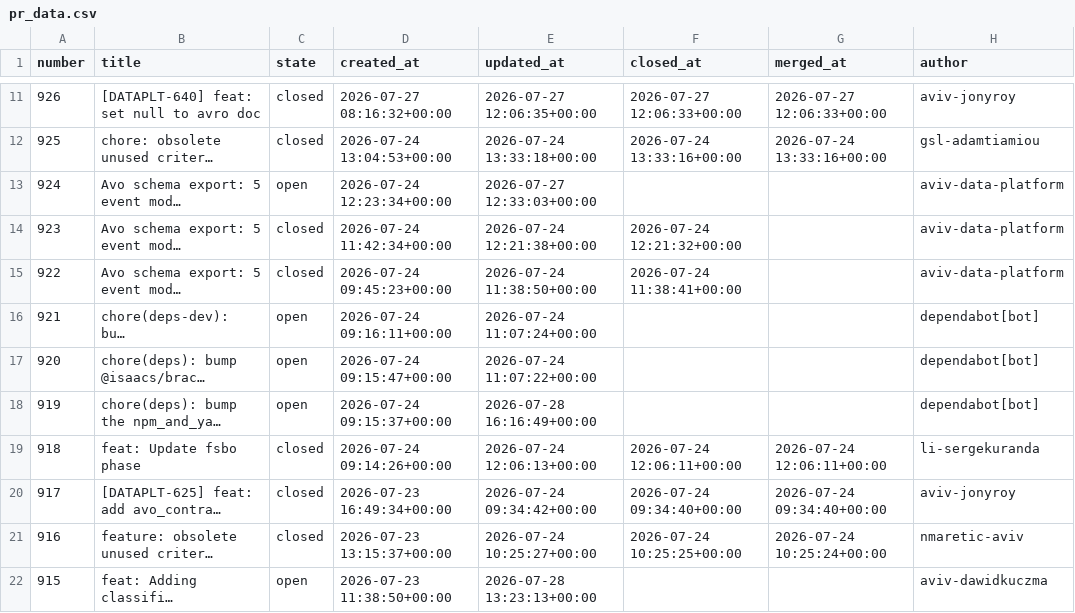
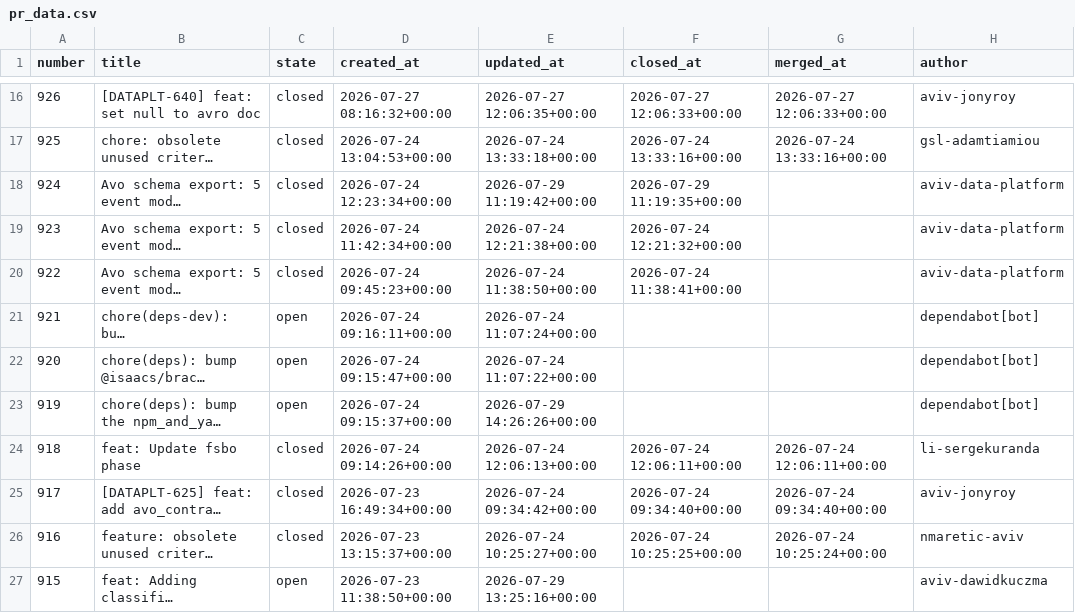
Before and after one commit to aviv-fathallahelmasri/github-pr-analytics, a CSV file: dashboard/data/pr_data.csv, drawn as a sheet; only a part is shown, gaps mark what is left out; long unchanged cells end in …; addresses are those after the commit; the diff covers the shown part only; the diff names each change by its address in the sheet, - before the commit and + after, or states it on an @@ line.

```diff
--- a/dashboard/data/pr_data.csv
+++ b/dashboard/data/pr_data.csv
-C18 (state): open
+C18 (state): closed
-E18 (updated_at): 2026-07-27 12:33:03+00:00
+E18 (updated_at): 2026-07-29 11:19:42+00:00
-F18 (closed_at): (empty)
+F18 (closed_at): 2026-07-29 11:19:35+00:00
-E23 (updated_at): 2026-07-28 16:16:49+00:00
+E23 (updated_at): 2026-07-29 14:26:26+00:00
-E27 (updated_at): 2026-07-28 13:23:13+00:00
+E27 (updated_at): 2026-07-29 13:25:16+00:00
```
Also changed, not shown: 5 added rows and 25 edited cells elsewhere in this file, 2 other files.
